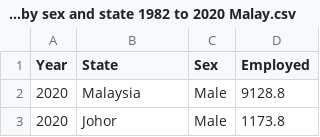
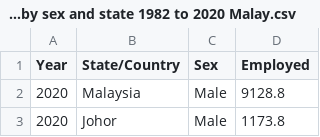
Before and after one commit to daniel-gus/FIT3179, a CSV file: Visualisation 2/Datasets/Employed person by sex and state 1982 to 2020 Malay.csv, drawn as a sheet; only a part is shown.

Commit message:
push

```diff
--- a/Visualisation 2/Datasets/Employed person by sex and state 1982 to 2020 Malay.csv
+++ b/Visualisation 2/Datasets/Employed person by sex and state 1982 to 2020 Malay.csv
@@ -1,2 +1,2 @@
-Year,State,Sex,Employed
+Year,State/Country,Sex,Employed
 2020,Malaysia,Male,9128.8
```
